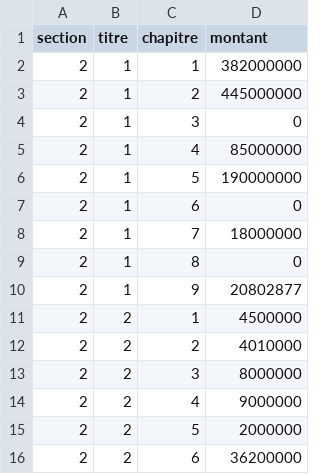
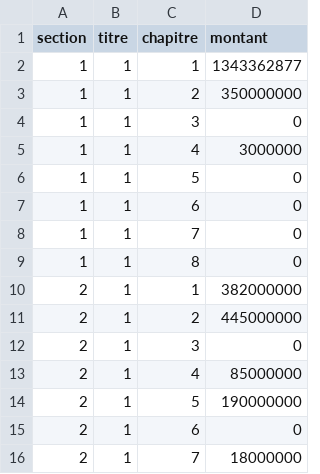
Before and after one commit to tibaredha/datasets.dsp, a CSV file: data-raw/budget/budget_25/budget_eph_ma.csv, drawn as a sheet; only a part is shown; the shorter side is filled out with more unchanged rows; the diff names each change by its address in the sheet, - before the commit and + after, or states it on an @@ line.

```diff
--- a/data-raw/budget/budget_25/budget_eph_ma.csv
+++ b/data-raw/budget/budget_25/budget_eph_ma.csv
+row 2: 1 | 1 | 1 | 1343362877
+row 3: 1 | 1 | 2 | 350000000
+row 4: 1 | 1 | 3 | 0
+row 5: 1 | 1 | 4 | 3000000
+row 6: 1 | 1 | 5 | 0
+row 7: 1 | 1 | 6 | 0
+row 8: 1 | 1 | 7 | 0
+row 9: 1 | 1 | 8 | 0
```
Also changed, not shown: data-raw/budget/budget_25/budget_eph_ao.csv, data-raw/budget/budget_25/budget_eph_dj.csv, 30 other files.
